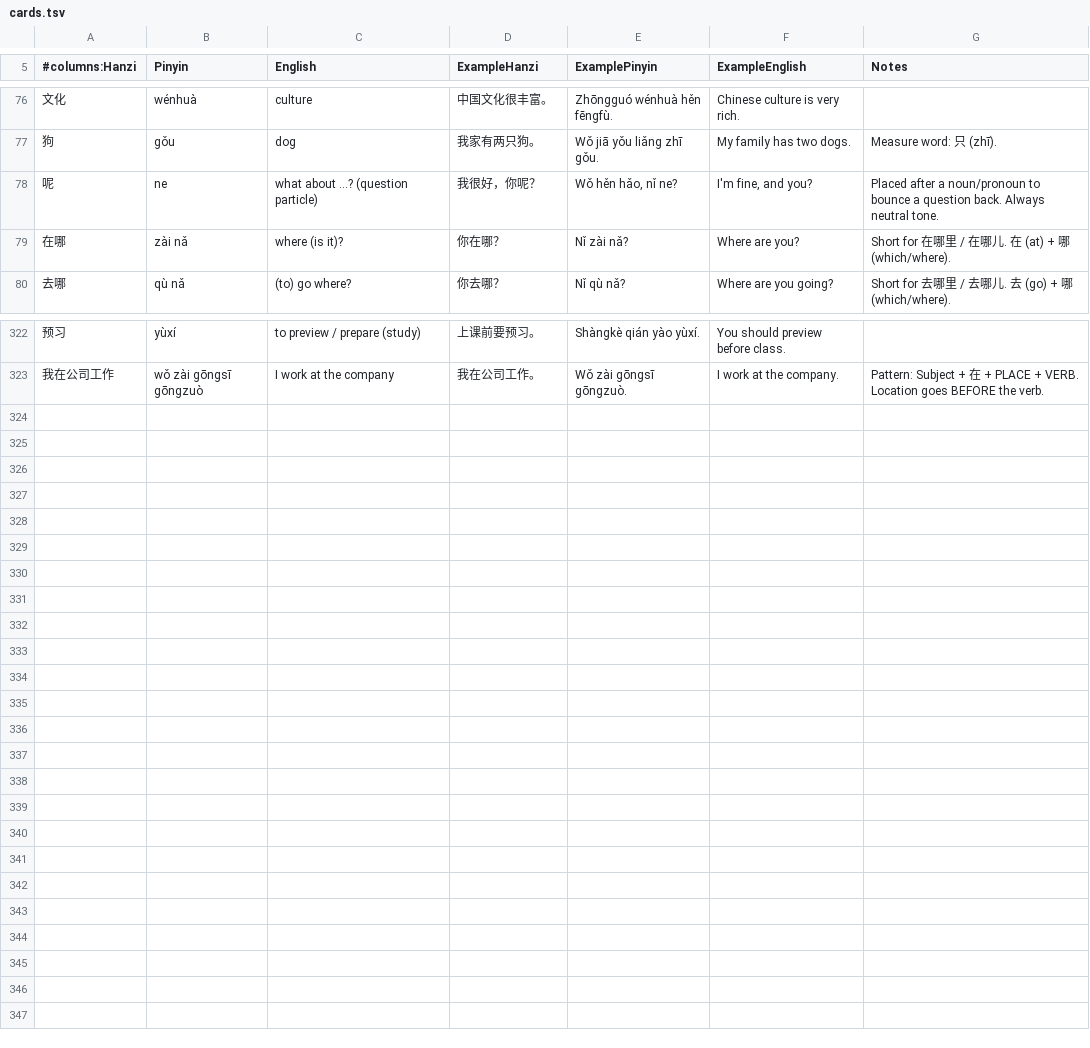
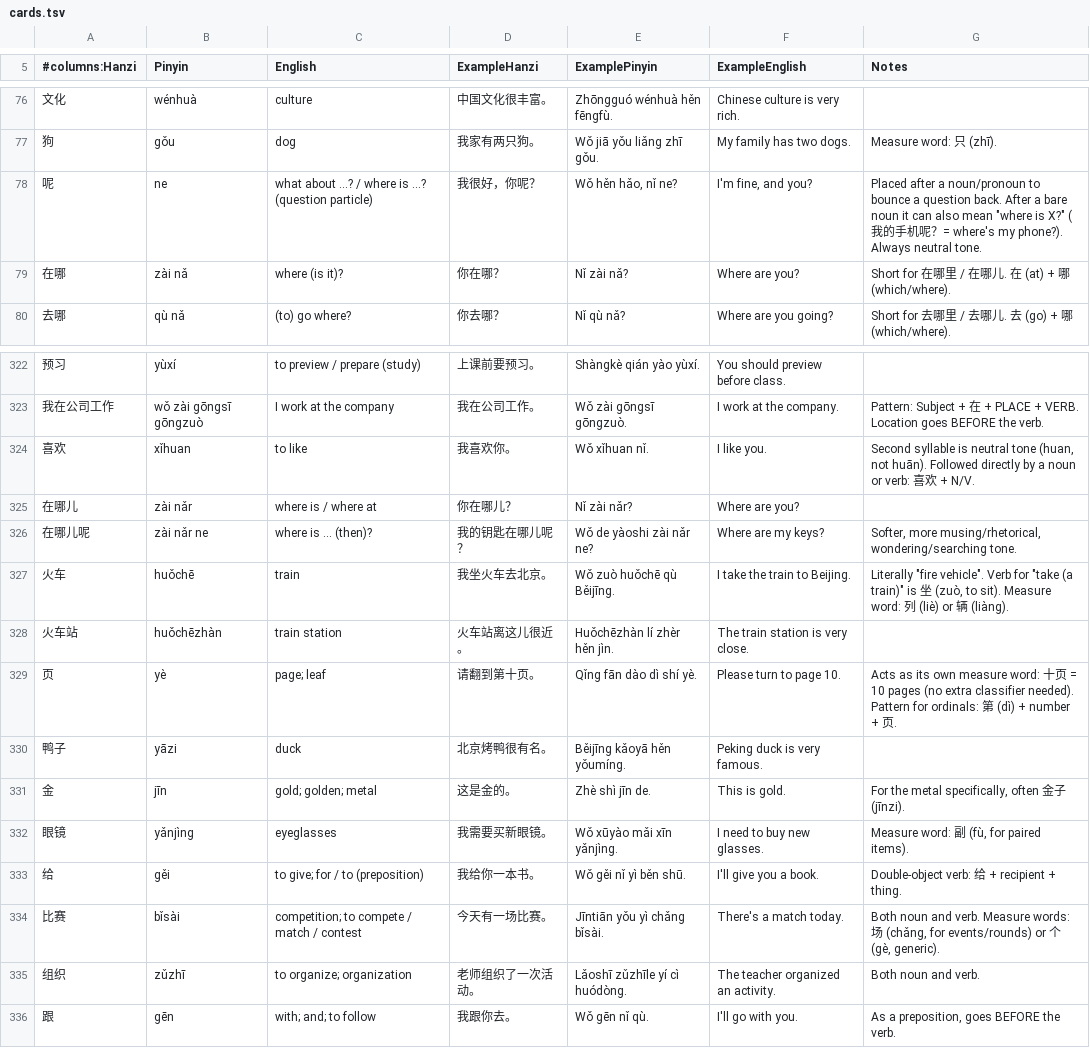
Before and after one commit to hanrodz/mandarin-flashcards, a TSV file: cards.tsv, drawn as a sheet; only a part is shown, gaps mark what is left out.

Commit message:
update cards 7/15

```diff
--- a/cards.tsv
+++ b/cards.tsv
@@ -77,3 +77,3 @@
 狗	gǒu	dog	我家有两只狗。	Wǒ jiā yǒu liǎng zhī gǒu.	My family has two dogs.	Measure word: 只 (zhī).
-呢	ne	what about ...? (question particle)	我很好，你呢？	Wǒ hěn hǎo, nǐ ne?	I'm fine, and you?	Placed after a noun/pronoun to bounce a question back. Always neutral tone.
+呢	ne	what about ...? / where is ...? (question particle)	我很好，你呢？	Wǒ hěn hǎo, nǐ ne?	I'm fine, and you?	Placed after a noun/pronoun to bounce a question back. After a bare noun it can also mean "where is X?" (我的手机呢？= where's my phone?). Always neutral tone.
 在哪	zài nǎ	where (is it)?	你在哪？	Nǐ zài nǎ?	Where are you?	Short for 在哪里 / 在哪儿. 在 (at) + 哪 (which/where).
@@ -323 +323,14 @@
 我在公司工作	wǒ zài gōngsī gōngzuò	I work at the company	我在公司工作。	Wǒ zài gōngsī gōngzuò.	I work at the company.	Pattern: Subject + 在 + PLACE + VERB. Location goes BEFORE the verb.
+喜欢	xǐhuan	to like	我喜欢你。	Wǒ xǐhuan nǐ.	I like you.	Second syllable is neutral tone (huan, not huān). Followed directly by a noun or verb: 喜欢 + N/V.
+在哪儿	zài nǎr	where is / where at	你在哪儿？	Nǐ zài nǎr?	Where are you?	
+在哪儿呢	zài nǎr ne	where is ... (then)?	我的钥匙在哪儿呢？	Wǒ de yàoshi zài nǎr ne?	Where are my keys?	Softer, more musing/rhetorical, wondering/searching tone.
+火车	huǒchē	train	我坐火车去北京。	Wǒ zuò huǒchē qù Běijīng.	I take the train to Beijing.	Literally "fire vehicle". Verb for "take (a train)" is 坐 (zuò, to sit). Measure word: 列 (liè) or 辆 (liàng).
+火车站	huǒchēzhàn	train station	火车站离这儿很近。	Huǒchēzhàn lí zhèr hěn jìn.	The train station is very close.	
+页	yè	page; leaf	请翻到第十页。	Qǐng fān dào dì shí yè.	Please turn to page 10.	Acts as its own measure word: 十页 = 10 pages (no extra classifier needed). Pattern for ordinals: 第 (dì) + number + 页.
+鸭子	yāzi	duck	北京烤鸭很有名。	Běijīng kǎoyā hěn yǒumíng.	Peking duck is very famous.	
+金	jīn	gold; golden; metal	这是金的。	Zhè shì jīn de.	This is gold.	For the metal specifically, often 金子 (jīnzi).
+眼镜	yǎnjìng	eyeglasses	我需要买新眼镜。	Wǒ xūyào mǎi xīn yǎnjìng.	I need to buy new glasses.	Measure word: 副 (fù, for paired items).
+给	gěi	to give; for / to (preposition)	我给你一本书。	Wǒ gěi nǐ yì běn shū.	I'll give you a book.	Double-object verb: 给 + recipient + thing.
+比赛	bǐsài	competition; to compete / match / contest	今天有一场比赛。	Jīntiān yǒu yì chǎng bǐsài.	There's a match today.	Both noun and verb. Measure words: 场 (chǎng, for events/rounds) or 个 (gè, generic).
+组织	zǔzhī	to organize; organization	老师组织了一次活动。	Lǎoshī zǔzhīle yí cì huódòng.	The teacher organized an activity.	Both noun and verb.
+跟	gēn	with; and; to follow	我跟你去。	Wǒ gēn nǐ qù.	I'll go with you.	As a preposition, goes BEFORE the verb.
```
